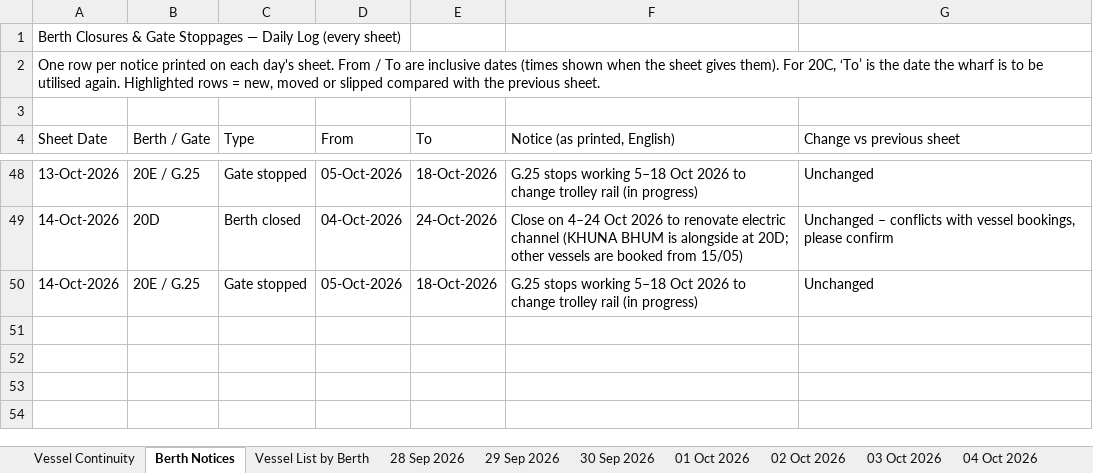
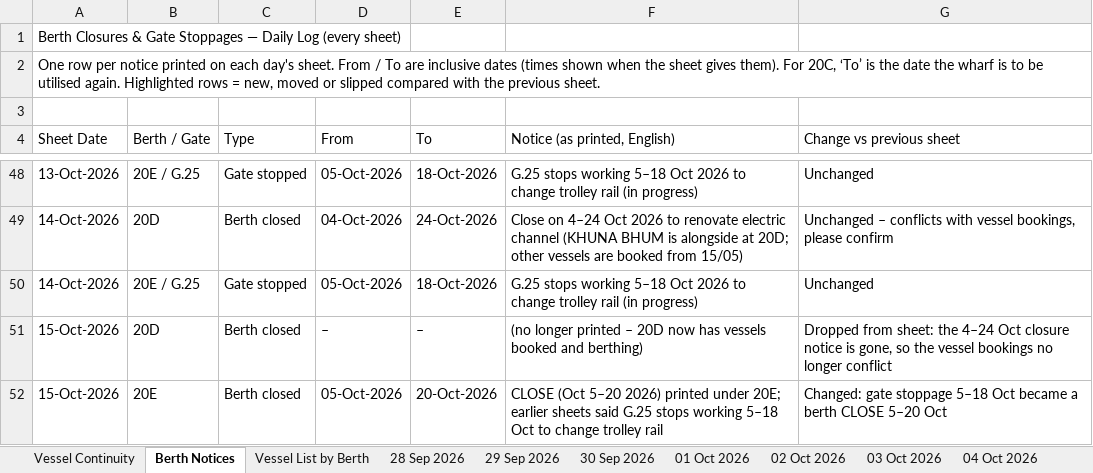
Before and after one commit to sirichai1265/PAT-BERTH, an Excel workbook: PAT_Berth_Window.xlsx, sheet Berth Notices, drawn as a sheet; only a part is shown, gaps mark what is left out; values as stored, in another font and other column widths than the file's, no cell formats; the diff names each change by its address in the sheet, - before the commit and + after, or states it on an @@ line.

```diff
--- a/PAT_Berth_Window.xlsx (sheet Berth Notices)
+++ b/PAT_Berth_Window.xlsx (sheet Berth Notices)
+row 51: 15-Oct-2026 | 20D | Berth closed | – | – | (no longer printed – 20D now has vessels booked and berthing) | Dropped from sheet: the 4–24 Oct closure notice is gone, so the vessel bookings no longer conflict
+row 52: 15-Oct-2026 | 20E | Berth closed | 05-Oct-2026 | 20-Oct-2026 | CLOSE (Oct 5–20 2026) printed under 20E; earlier sheets said G.25 stops working 5–18 Oct to change trolley rail | Changed: gate stoppage 5–18 Oct became a berth CLOSE 5–20 Oct
```
Also changed, not shown: sheet Vessel List by Berth, sheet Vessel Continuity, sheet 01 Oct 2026, sheet 04 Oct 2026, sheet 30 Sep 2026, sheet 12 Oct 2026, 10 more sheets, other sheet tabs, cell formats, 08-10-2026/PAT_Berth_Window.xlsx, 09-10-2026/PAT_Berth_Window.xlsx, 21 other files.
